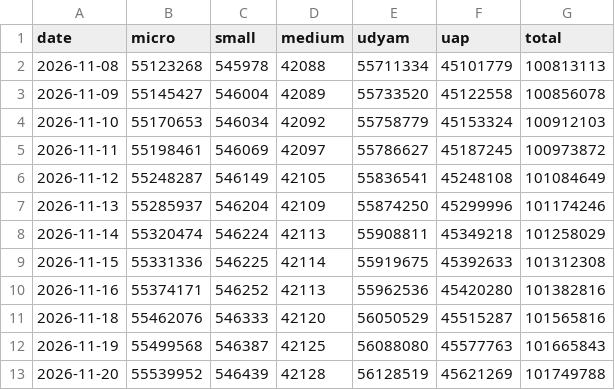
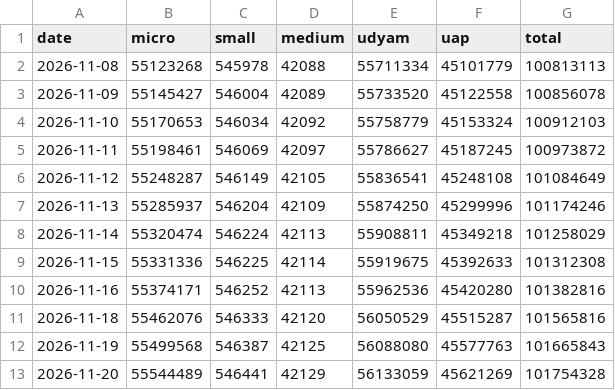
Before and after one commit to pulkitwork2901-creator/Pulkit-Tyagi-NITI-Aayog, a CSV file: data/reform/msme-snapshots.csv, drawn as a sheet.

```diff
--- a/data/reform/msme-snapshots.csv
+++ b/data/reform/msme-snapshots.csv
@@ -12,2 +12,2 @@ date,micro,small,medium,udyam,uap,total
 2026-11-19,55499568,546387,42125,56088080,45577763,101665843
-2026-11-20,55539952,546439,42128,56128519,45621269,101749788
+2026-11-20,55544489,546441,42129,56133059,45621269,101754328
```
Also changed, not shown: data/reform/njdg-snapshots.csv, 4 other files.
